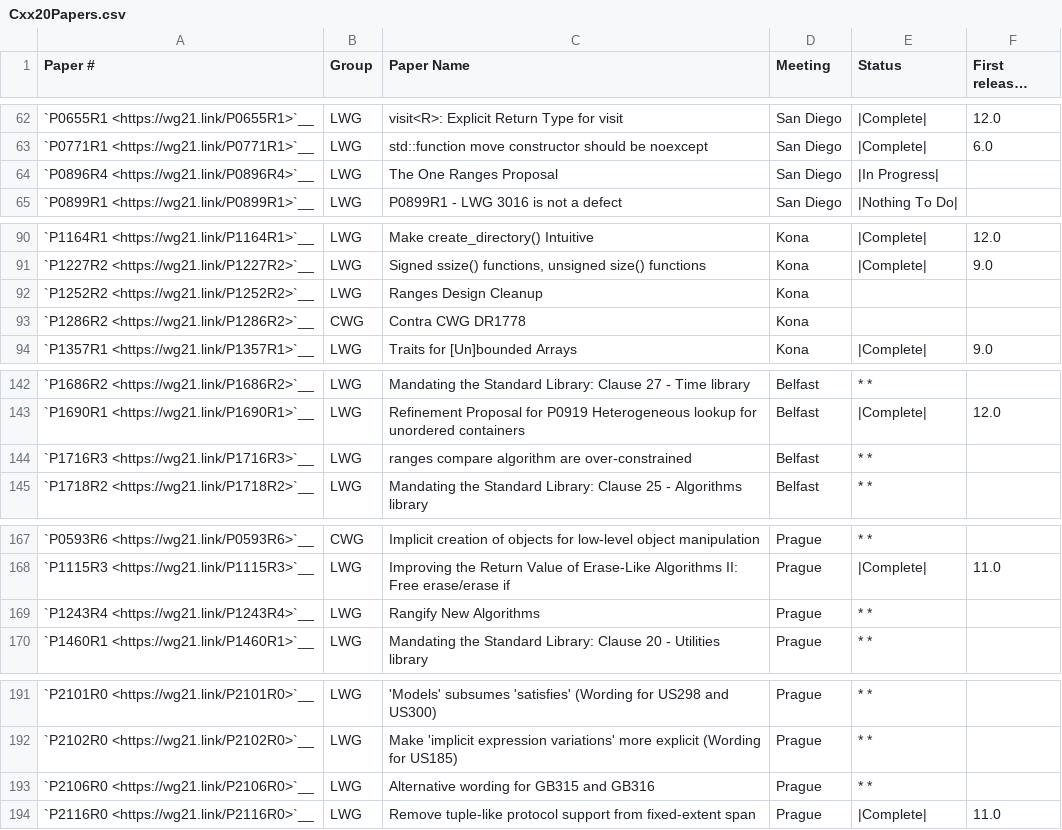
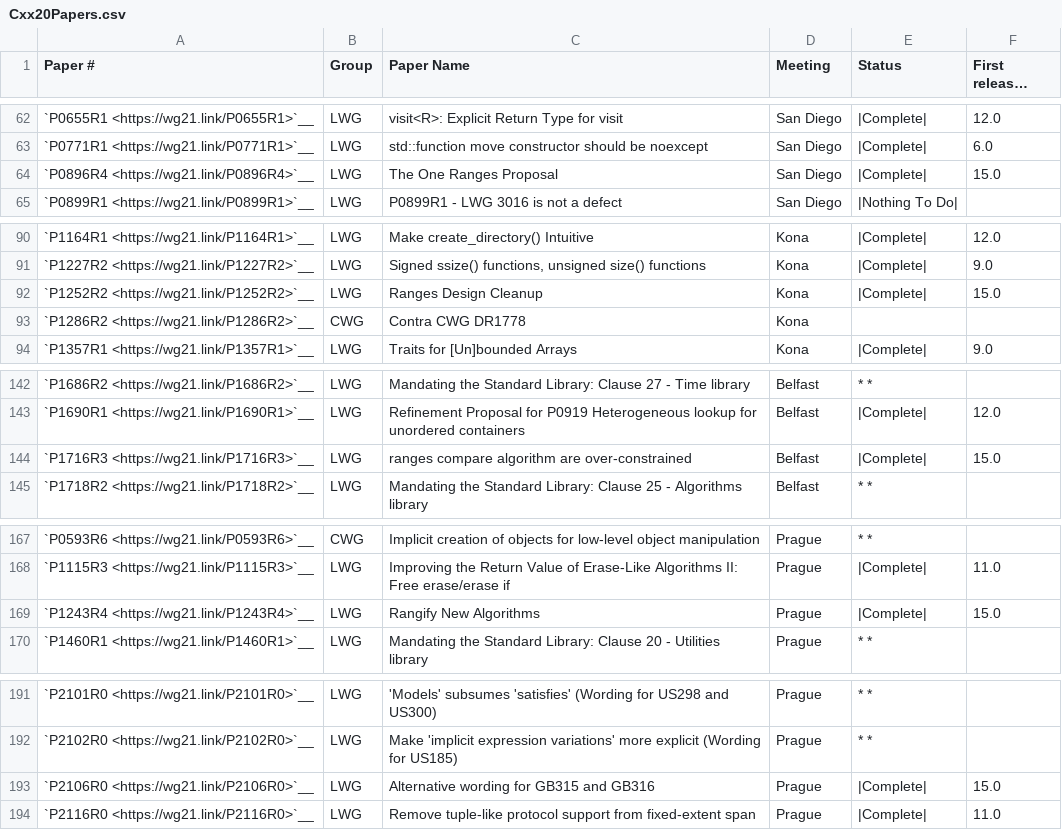
Before and after one commit to open-vela/nuttx_libs_libxx_libcxx, a CSV file: docs/Status/Cxx20Papers.csv, drawn as a sheet; only a part is shown, gaps mark what is left out; long unchanged cells end in …; the diff covers the shown part only.

```diff
--- a/docs/Status/Cxx20Papers.csv
+++ b/docs/Status/Cxx20Papers.csv
@@ -63,3 +63,3 @@
 "`P0771R1 <https://wg21.link/P0771R1>`__","LWG","std::function move constructor should be noexcept","San Diego","|Complete|","6.0"
-"`P0896R4 <https://wg21.link/P0896R4>`__","LWG","The One Ranges Proposal","San Diego","|In Progress|",""
+"`P0896R4 <https://wg21.link/P0896R4>`__","LWG","The One Ranges Proposal","San Diego","|Complete|","15.0"
 "`P0899R1 <https://wg21.link/P0899R1>`__","LWG","P0899R1 - LWG 3016 is not a defect","San Diego","|Nothing To Do|",""
@@ -91,3 +91,3 @@
 "`P1227R2 <https://wg21.link/P1227R2>`__","LWG","Signed ssize() functions, unsigned size() functions","Kona","|Complete|","9.0"
-"`P1252R2 <https://wg21.link/P1252R2>`__","LWG","Ranges Design Cleanup","Kona","",""
+"`P1252R2 <https://wg21.link/P1252R2>`__","LWG","Ranges Design Cleanup","Kona","|Complete|","15.0"
 "`P1286R2 <https://wg21.link/P1286R2>`__","CWG","Contra CWG DR1778","Kona","",""
@@ -143,3 +143,3 @@
 "`P1690R1 <https://wg21.link/P1690R1>`__","LWG","Refinement Proposal for P0919 Heterogeneous lookup for unordered containers","Belfast","|Complete|","12.0"
-"`P1716R3 <https://wg21.link/P1716R3>`__","LWG","ranges compare algorithm are over-constrained","Belfast","* *",""
+"`P1716R3 <https://wg21.link/P1716R3>`__","LWG","ranges compare algorithm are over-constrained","Belfast","|Complete|","15.0"
 "`P1718R2 <https://wg21.link/P1718R2>`__","LWG","Mandating the Standard Library: Clause 25 - Algorithms library","Belfast","* *",""
@@ -168,3 +168,3 @@
 "`P1115R3 <https://wg21.link/P1115R3>`__","LWG","Improving the Return Value of Erase-Like Algorithms II: Free erase/erase if","Prague","|Complete|","11.0"
-"`P1243R4 <https://wg21.link/P1243R4>`__","LWG","Rangify New Algorithms","Prague","* *",""
+"`P1243R4 <https://wg21.link/P1243R4>`__","LWG","Rangify New Algorithms","Prague","|Complete|","15.0"
 "`P1460R1 <https://wg21.link/P1460R1>`__","LWG","Mandating the Standard Library: Clause 20 - Utilities library","Prague","* *",""
@@ -192,3 +192,3 @@
 "`P2102R0 <https://wg21.link/P2102R0>`__","LWG","Make 'implicit expression variations' more explicit (Wording for US185)","Prague","* *",""
-"`P2106R0 <https://wg21.link/P2106R0>`__","LWG","Alternative wording for GB315 and GB316","Prague","* *",""
+"`P2106R0 <https://wg21.link/P2106R0>`__","LWG","Alternative wording for GB315 and GB316","Prague","|Complete|","15.0"
 "`P2116R0 <https://wg21.link/P2116R0>`__","LWG","Remove tuple-like protocol support from fixed-extent span","Prague","|Complete|","11.0"
```
Also changed, not shown: 1 edited cell elsewhere in this file, docs/Status/Cxx20Issues.csv, docs/Status/RangesIssues.csv.
